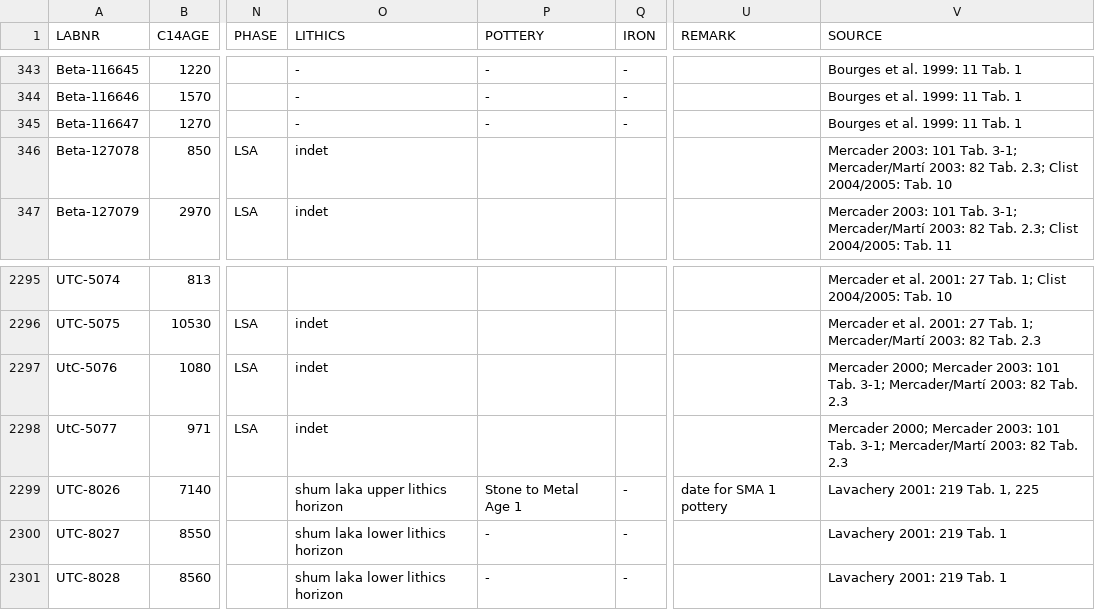
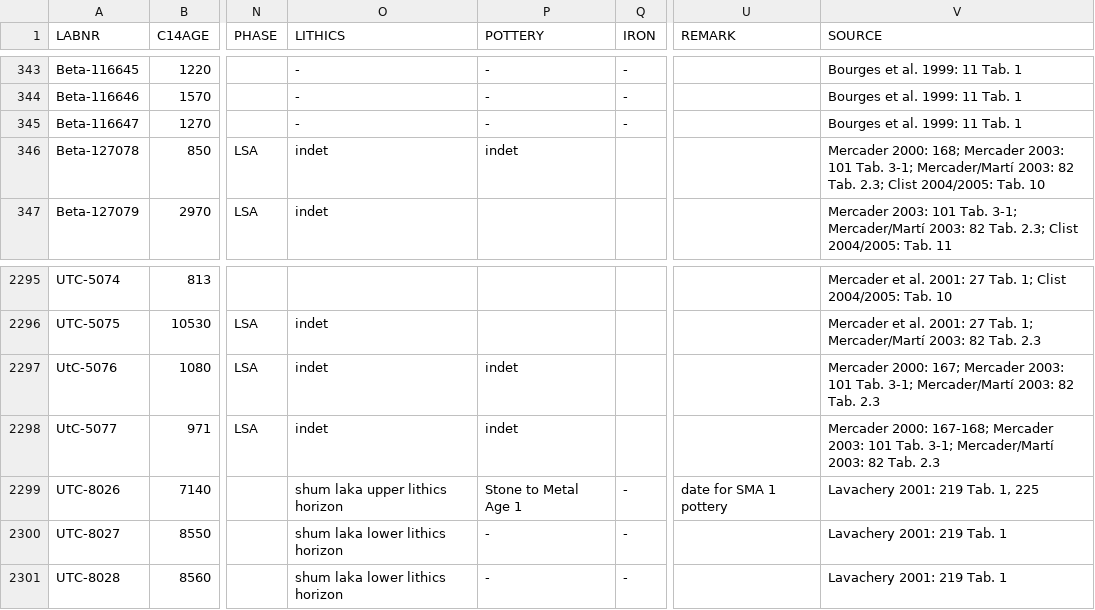
Before and after one commit to dirkseidensticker/aDRAC, a CSV file: aDRAC.csv, drawn as a sheet; only a part is shown, gaps mark what is left out; the diff names each change by its address in the sheet, - before the commit and + after, or states it on an @@ line.

Commit message:
added notes of pottery for Ituri region based on Mercader 2000

```diff
--- a/aDRAC.csv
+++ b/aDRAC.csv
-P346 (POTTERY): (empty)
+P346 (POTTERY): indet
-V346 (SOURCE): Mercader 2003: 101…
+V346 (SOURCE): Mercader 2000: 168; Mercader 2003: 101…
-P2297:P2298 (POTTERY): (empty)
+P2297:P2298 (POTTERY): indet
-V2297 (SOURCE): Mercader 2000; Mercader 2003:…
+V2297 (SOURCE): Mercader 2000: 167; Mercader 2003:…
-V2298 (SOURCE): Mercader 2000; Mercader 2003:…
+V2298 (SOURCE): Mercader 2000: 167-168; Mercader 2003:…
```
